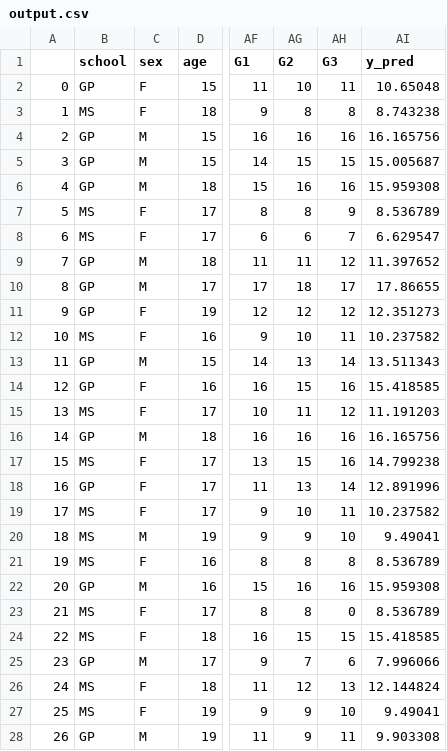
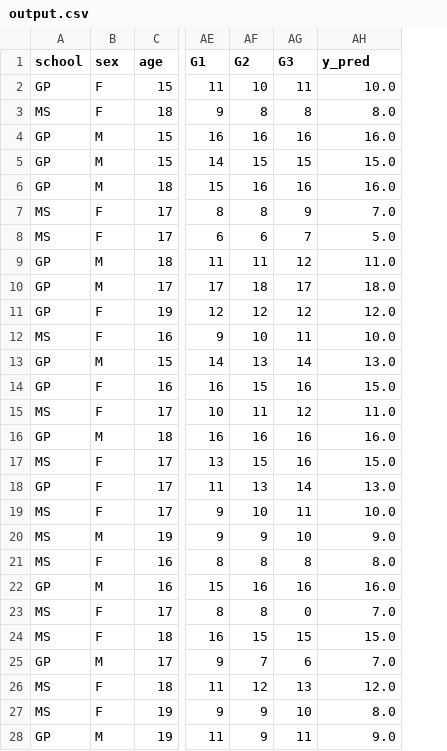
Before and after one commit to kandikits/student-grade-analytics, a CSV file: output.csv, drawn as a sheet; only a part is shown, gaps mark what is left out; removed rows and columns are numbered as before the commit, all else as after; the diff covers the shown part only; the diff names each change by its address in the sheet, - before the commit and + after, or states it on an @@ line.

```diff
--- a/output.csv
+++ b/output.csv
-column A, rows 2-28: 0 | 1 | 2 | 3 | 4 | 5 | 6 | 7 | 8 | 9 | 10 | 11 | 12 | 13 | 14 | 15 | 16 | 17 | 18 | 19 | 20 | 21 | 22 | 23 | 24 | 25 | 26
-AH2 (y_pred): 10.65048
+AH2 (y_pred): 10.0
-AH3 (y_pred): 8.743238
+AH3 (y_pred): 8.0
-AH4 (y_pred): 16.165756
+AH4 (y_pred): 16.0
-AH5 (y_pred): 15.005687
+AH5 (y_pred): 15.0
-AH6 (y_pred): 15.959308
+AH6 (y_pred): 16.0
-AH7 (y_pred): 8.536789
+AH7 (y_pred): 7.0
-AH8 (y_pred): 6.629547
+AH8 (y_pred): 5.0
-AH9 (y_pred): 11.397652
+AH9 (y_pred): 11.0
-AH10 (y_pred): 17.86655
+AH10 (y_pred): 18.0
-AH11 (y_pred): 12.351273
+AH11 (y_pred): 12.0
-AH12 (y_pred): 10.237582
+AH12 (y_pred): 10.0
-AH13 (y_pred): 13.511343
+AH13 (y_pred): 13.0
-AH14 (y_pred): 15.418585
+AH14 (y_pred): 15.0
-AH15 (y_pred): 11.191203
+AH15 (y_pred): 11.0
-AH16 (y_pred): 16.165756
+AH16 (y_pred): 16.0
-AH17 (y_pred): 14.799238
+AH17 (y_pred): 15.0
-AH18 (y_pred): 12.891996
+AH18 (y_pred): 13.0
-AH19 (y_pred): 10.237582
+AH19 (y_pred): 10.0
-AH20 (y_pred): 9.49041
+AH20 (y_pred): 9.0
-AH21 (y_pred): 8.536789
+AH21 (y_pred): 8.0
-AH22 (y_pred): 15.959308
+AH22 (y_pred): 16.0
-AH23 (y_pred): 8.536789
+AH23 (y_pred): 7.0
-AH24 (y_pred): 15.418585
+AH24 (y_pred): 15.0
-AH25 (y_pred): 7.996066
+AH25 (y_pred): 7.0
-AH26 (y_pred): 12.144824
+AH26 (y_pred): 12.0
-AH27 (y_pred): 9.49041
+AH27 (y_pred): 8.0
-AH28 (y_pred): 9.903308
+AH28 (y_pred): 9.0
```
Also changed, not shown: 38 edited cells elsewhere in this file, 3 other files.
